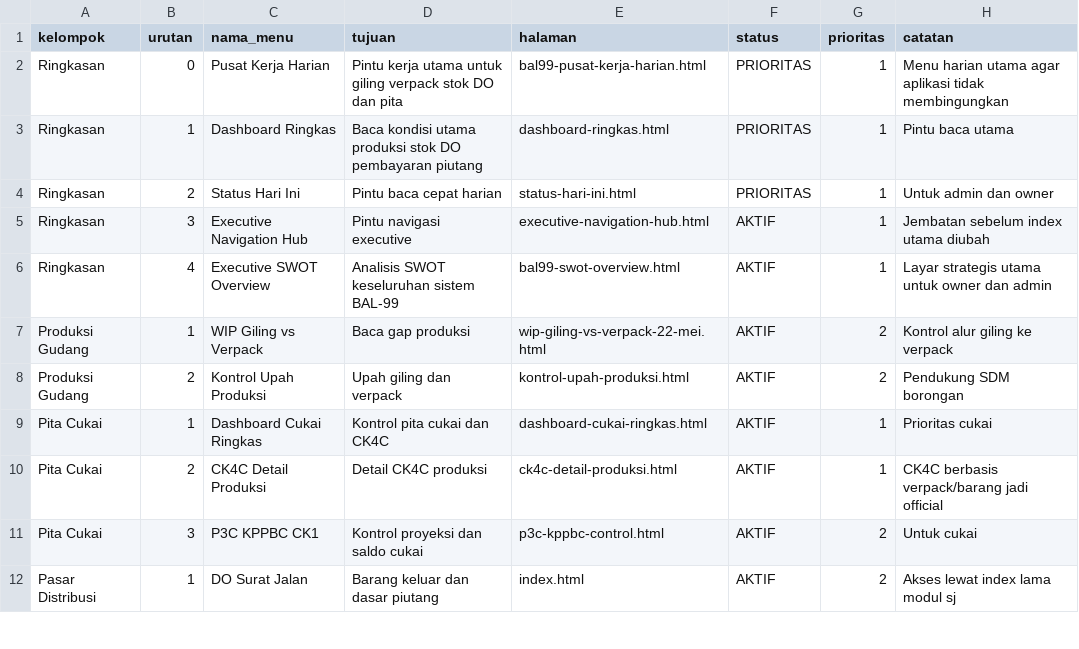
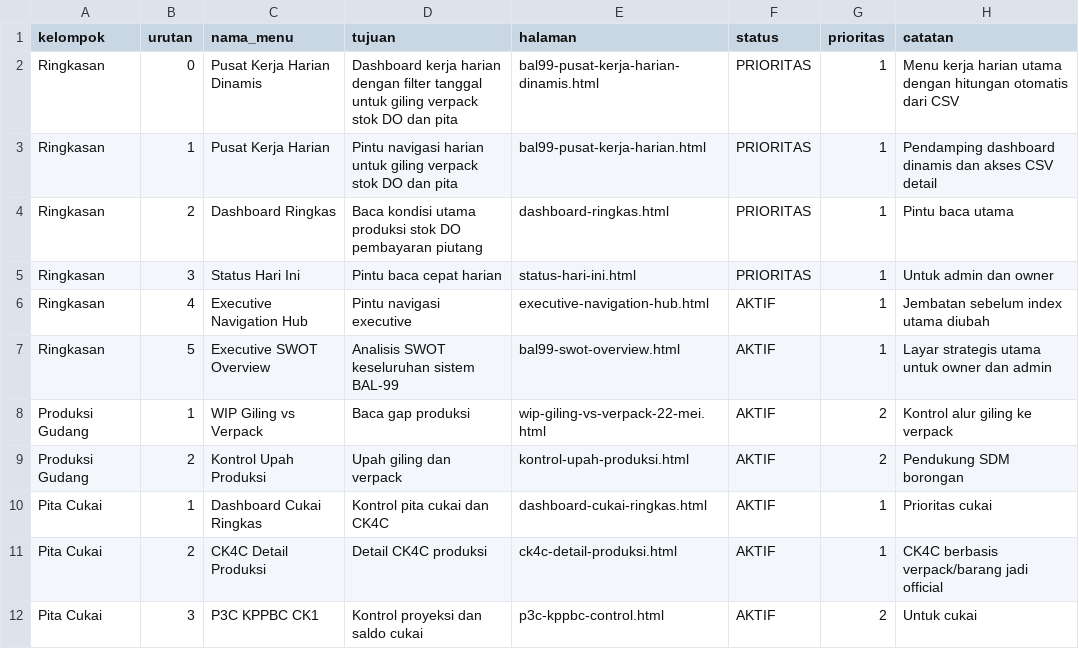
Before and after one commit to cengkehsigaret99-del/BAL-99-Work-Assistant-Cockpit, a CSV file: executive_navigation_manifest_bal99.csv, drawn as a sheet; only a part is shown; the shorter side is filled out with more unchanged rows.

Commit message:
Register dynamic daily work center as top priority

```diff
--- a/executive_navigation_manifest_bal99.csv
+++ b/executive_navigation_manifest_bal99.csv
@@ -1,7 +1,8 @@
 kelompok,urutan,nama_menu,tujuan,halaman,status,prioritas,catatan
-Ringkasan,0,Pusat Kerja Harian,Pintu kerja utama untuk giling verpack stok DO dan pita,bal99-pusat-kerja-harian.html,PRIORITAS,1,Menu harian utama agar aplikasi tidak membingungkan
-Ringkasan,1,Dashboard Ringkas,Baca kondisi utama produksi stok DO pembayaran piutang,dashboard-ringkas.html,PRIORITAS,1,Pintu baca utama
-Ringkasan,2,Status Hari Ini,Pintu baca cepat harian,status-hari-ini.html,PRIORITAS,1,Untuk admin dan owner
-Ringkasan,3,Executive Navigation Hub,Pintu navigasi executive,executive-navigation-hub.html,AKTIF,1,Jembatan sebelum index utama diubah
-Ringkasan,4,Executive SWOT Overview,Analisis SWOT keseluruhan sistem BAL-99,bal99-swot-overview.html,AKTIF,1,Layar strategis utama untuk owner dan admin
+Ringkasan,0,Pusat Kerja Harian Dinamis,Dashboard kerja harian dengan filter tanggal untuk giling verpack stok DO dan pita,bal99-pusat-kerja-harian-dinamis.html,PRIORITAS,1,Menu kerja harian utama dengan hitungan otomatis dari CSV
+Ringkasan,1,Pusat Kerja Harian,Pintu navigasi harian untuk giling verpack stok DO dan pita,bal99-pusat-kerja-harian.html,PRIORITAS,1,Pendamping dashboard dinamis dan akses CSV detail
+Ringkasan,2,Dashboard Ringkas,Baca kondisi utama produksi stok DO pembayaran piutang,dashboard-ringkas.html,PRIORITAS,1,Pintu baca utama
+Ringkasan,3,Status Hari Ini,Pintu baca cepat harian,status-hari-ini.html,PRIORITAS,1,Untuk admin dan owner
+Ringkasan,4,Executive Navigation Hub,Pintu navigasi executive,executive-navigation-hub.html,AKTIF,1,Jembatan sebelum index utama diubah
+Ringkasan,5,Executive SWOT Overview,Analisis SWOT keseluruhan sistem BAL-99,bal99-swot-overview.html,AKTIF,1,Layar strategis utama untuk owner dan admin
 Produksi Gudang,1,WIP Giling vs Verpack,Baca gap produksi,wip-giling-vs-verpack-22-mei.html,AKTIF,2,Kontrol alur giling ke verpack
```
